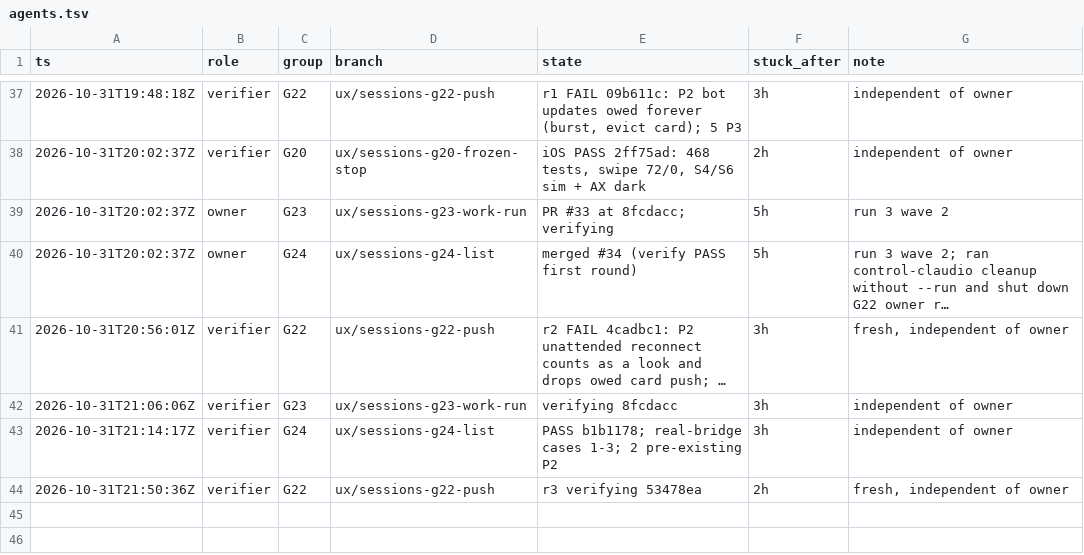
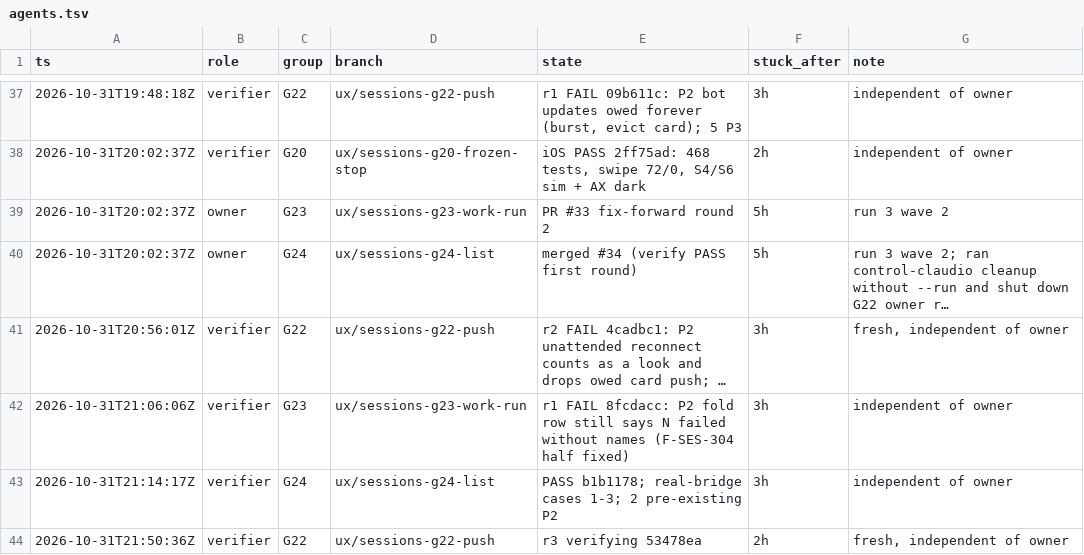
Before and after one commit to IamP5/claudio-bot, a TSV file: docs/ux-program/agents.tsv, drawn as a sheet; only a part is shown, gaps mark what is left out; long unchanged cells end in …; the diff names each change by its address in the sheet, - before the commit and + after, or states it on an @@ line.

```diff
--- a/docs/ux-program/agents.tsv
+++ b/docs/ux-program/agents.tsv
-E39 (state): PR #33 at 8fcdacc; verifying
+E39 (state): PR #33 fix-forward round 2
-E42 (state): verifying 8fcdacc
+E42 (state): r1 FAIL 8fcdacc: P2 fold row still says N failed without names (F-SES-304 half fixed)
```
Also changed, not shown: 1 other file.
